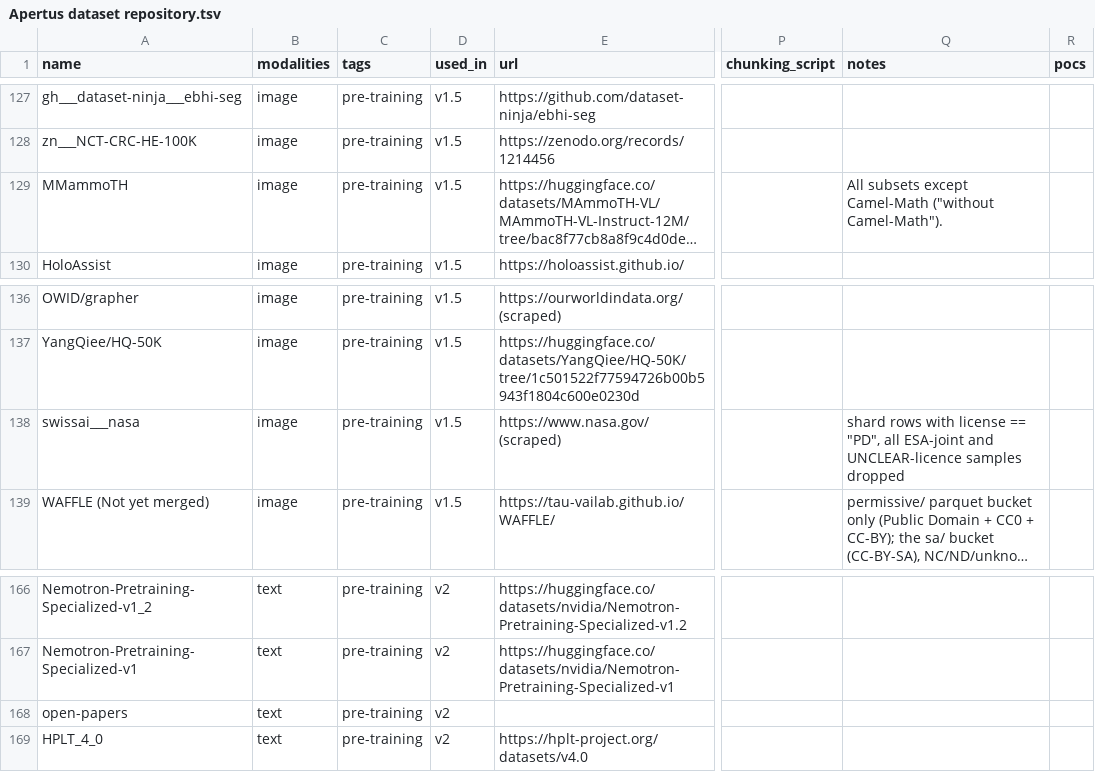
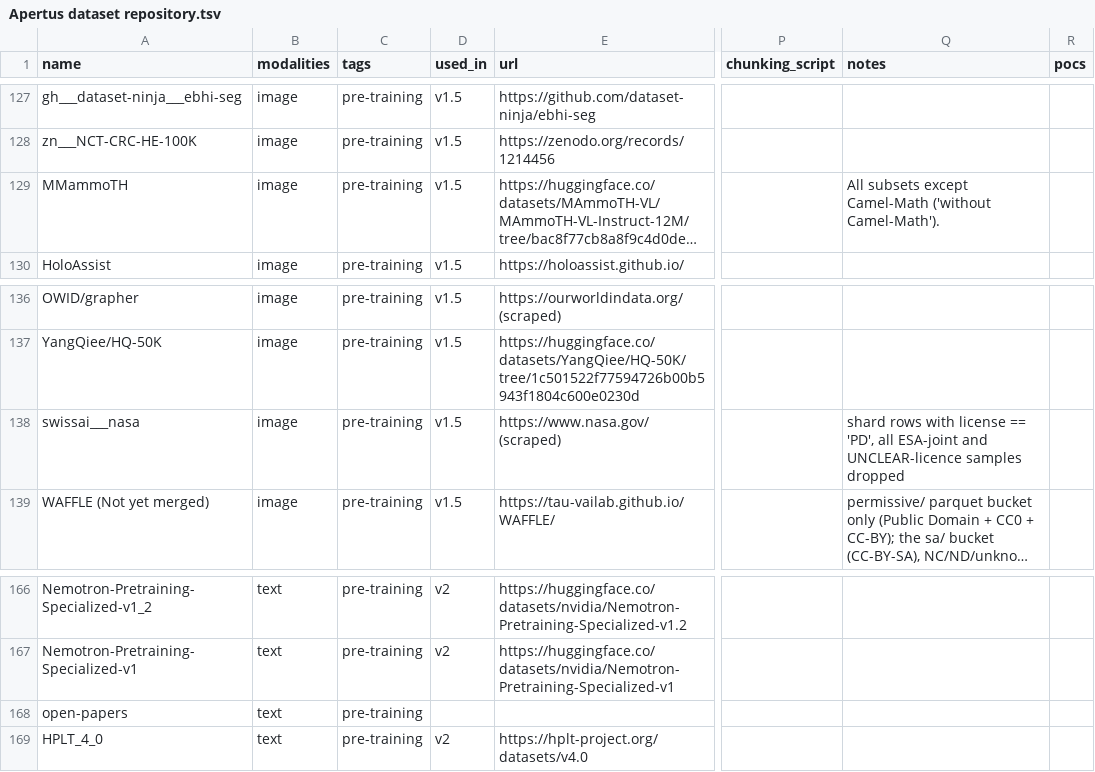
Before and after one commit to swiss-ai/apertus-data-transparency, a TSV file: Apertus dataset repository.tsv, drawn as a sheet; only a part is shown, gaps mark what is left out; long unchanged cells end in …; the diff covers the shown part only; the diff names each change by its address in the sheet, - before the commit and + after, or states it on an @@ line.

```diff
--- a/Apertus dataset repository.tsv
+++ b/Apertus dataset repository.tsv
-Q129 (notes): …except Camel-Math ("without Camel-Math").
+Q129 (notes): …except Camel-Math ('without Camel-Math').
-Q138 (notes): …license == "PD", all ESA-joint…
+Q138 (notes): …license == 'PD', all ESA-joint…
-D168 (used_in): v2
+D168 (used_in): (empty)
```
Also changed, not shown: 7 edited cells elsewhere in this file.
